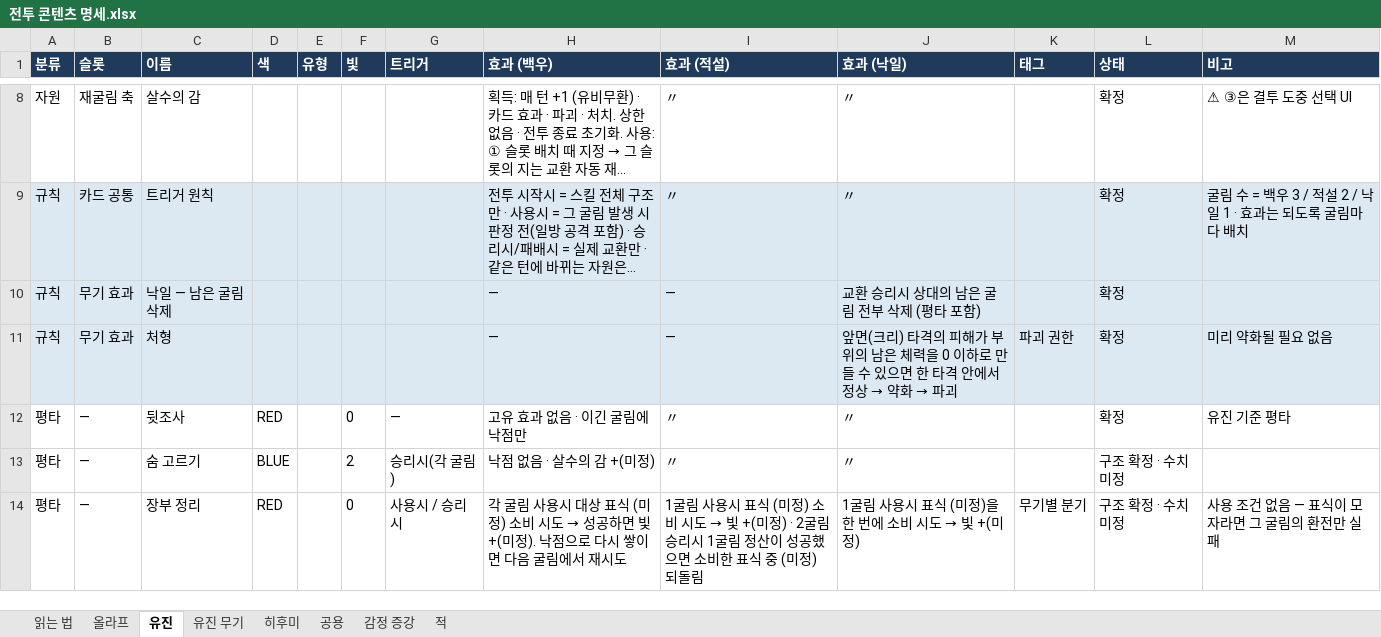
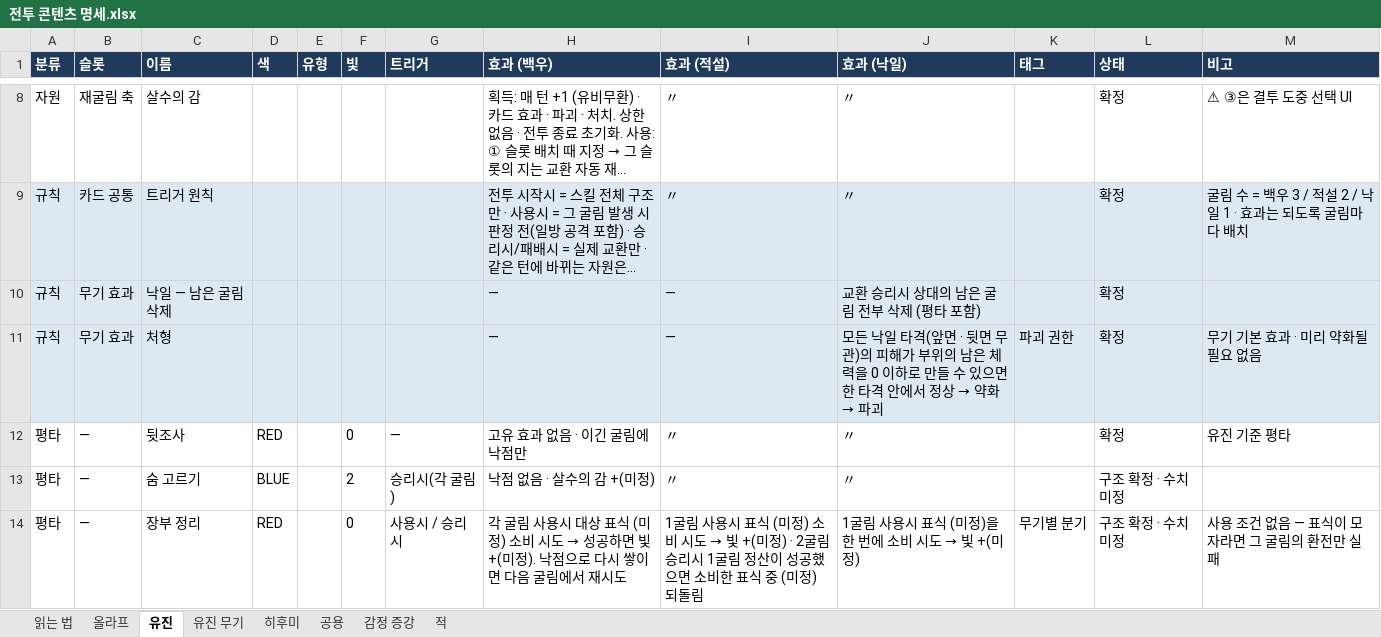
Before and after one commit to Omido-svg/Project-Abyss, an Excel workbook: Docs/전투 콘텐츠 명세.xlsx, sheet 유진, drawn as a sheet; only a part is shown, gaps mark what is left out; long unchanged cells end in …; values as stored, in another font and other column widths than the file's, no borders; the diff names each change by its address in the sheet, - before the commit and + after, or states it on an @@ line.

```diff
--- a/Docs/전투 콘텐츠 명세.xlsx (sheet 유진)
+++ b/Docs/전투 콘텐츠 명세.xlsx (sheet 유진)
-J11 (효과 (낙일)): 앞면(크리) 타격의 피해…
+J11 (효과 (낙일)): 모든 낙일 타격(앞면 · 뒷면 무관)의 피해…
-M11 (비고): 미리 약화될 필요 없음
+M11 (비고): 무기 기본 효과 · 미리 약화될 필요 없음
```
Also changed, not shown: 5 other files.
